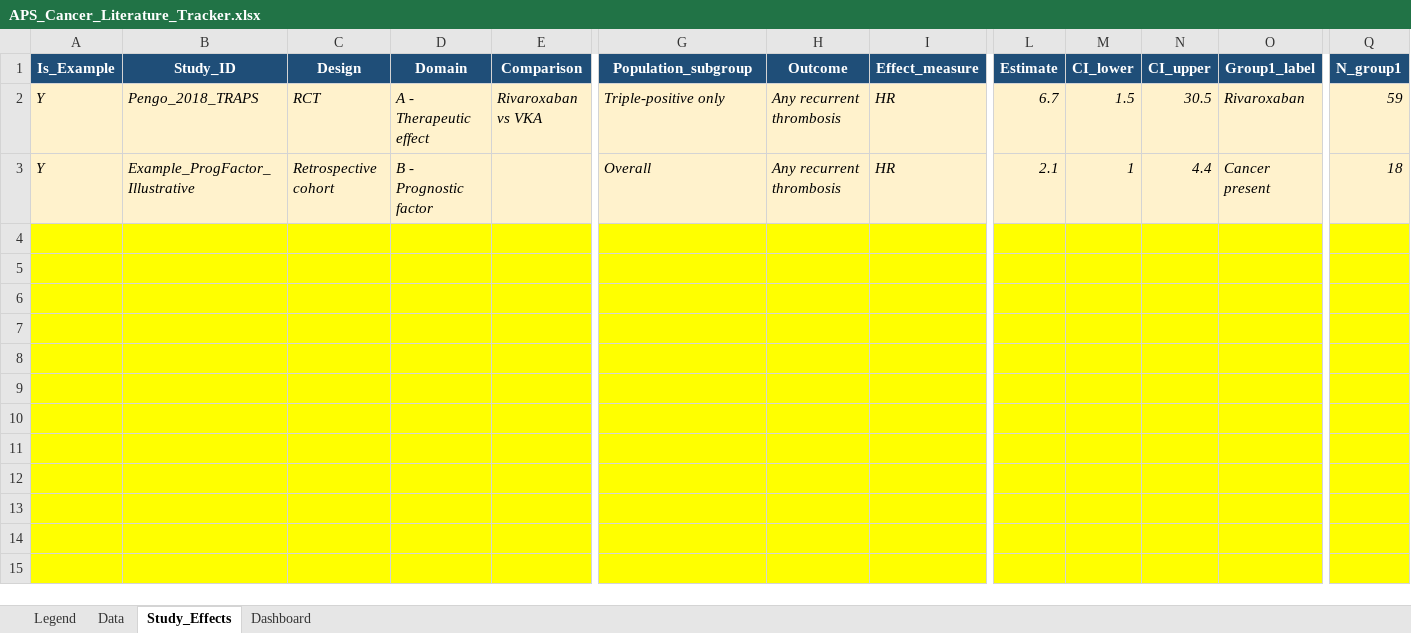
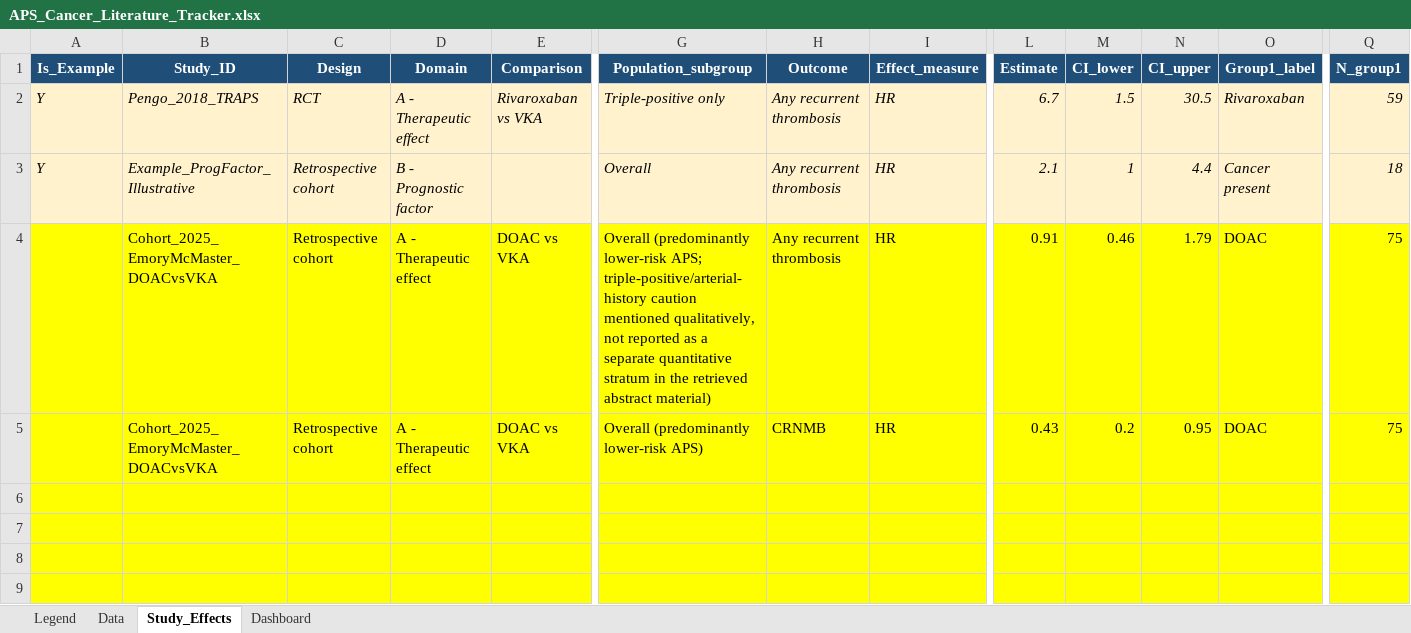
Before and after one commit to alicebrighenti3-bot/research-uniGE, an Excel workbook: manuscript/APS_Cancer_Literature_Tracker.xlsx, sheet Study_Effects, drawn as a sheet; only a part is shown, gaps mark what is left out; the shorter side is filled out with more unchanged rows; values as stored, in another font and other column widths than the file's, no borders; removed rows and columns are numbered as before the commit, all else as after; rows hold the shown columns only; the diff names each change by its address in the sheet, - before the commit and + after, or states it on an @@ line.

```diff
--- a/manuscript/APS_Cancer_Literature_Tracker.xlsx (sheet Study_Effects)
+++ b/manuscript/APS_Cancer_Literature_Tracker.xlsx (sheet Study_Effects)
-row 4: (empty)
-row 5: (empty)
+row 4:  | Cohort_2025_EmoryMcMaster_DOACvsVKA | Retrospective cohort | A - Therapeutic effect | DOAC vs VKA | Overall (predominantly lower-risk APS; triple-positive/arterial-history caution mentioned qualitatively, not reported as a separate quantitative stratum in the retrieved abstract material) | Any recurrent thrombosis | HR | 0.91 | 0.46 | 1.79 | DOAC | 75
+row 5:  | Cohort_2025_EmoryMcMaster_DOACvsVKA | Retrospective cohort | A - Therapeutic effect | DOAC vs VKA | Overall (predominantly lower-risk APS) | CRNMB | HR | 0.43 | 0.2 | 0.95 | DOAC | 75
```
Also changed, not shown: 3 other files.
